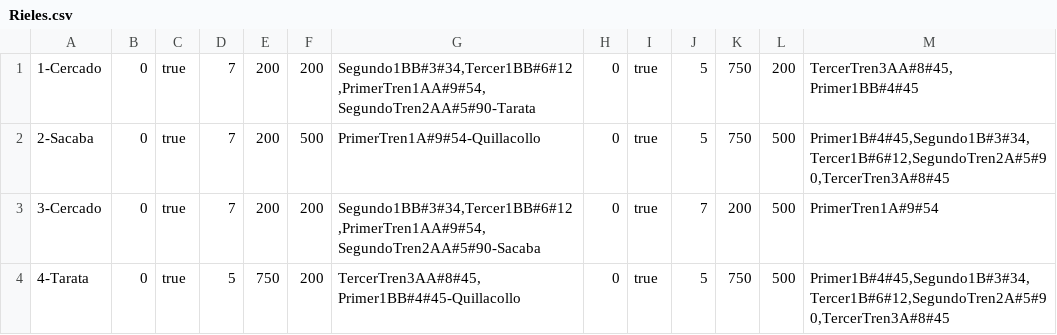
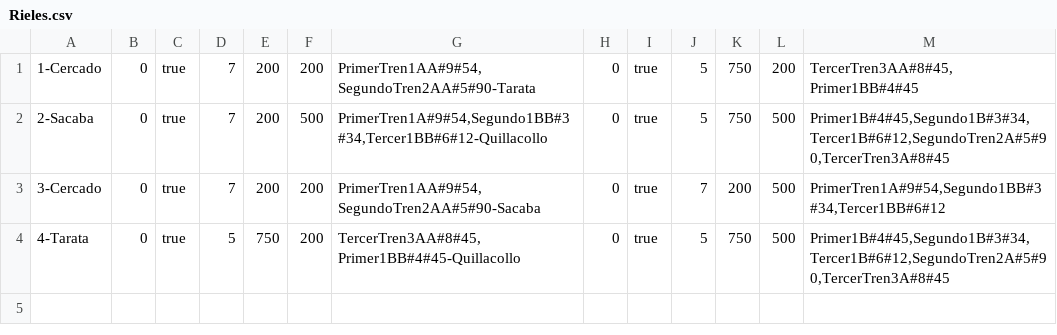
Before and after one commit to BMOO69/MTTPTRENESSP, a CSV file: Rieles.csv, drawn as a sheet.

```diff
--- a/Rieles.csv
+++ b/Rieles.csv
@@ -1,4 +1,4 @@
-1-Cercado|0|true|7|200|200|Segundo1BB#3#34,Tercer1BB#6#12,PrimerTren1AA#9#54,SegundoTren2AA#5#90-Tarata|0|true|5|750|200|TercerTren3AA#8#45,Primer1BB#4#45
-2-Sacaba|0|true|7|200|500|PrimerTren1A#9#54-Quillacollo|0|true|5|750|500|Primer1B#4#45,Segundo1B#3#34,Tercer1B#6#12,SegundoTren2A#5#90,TercerTren3A#8#45
-3-Cercado|0|true|7|200|200|Segundo1BB#3#34,Tercer1BB#6#12,PrimerTren1AA#9#54,SegundoTren2AA#5#90-Sacaba|0|true|7|200|500|PrimerTren1A#9#54
+1-Cercado|0|true|7|200|200|PrimerTren1AA#9#54,SegundoTren2AA#5#90-Tarata|0|true|5|750|200|TercerTren3AA#8#45,Primer1BB#4#45
+2-Sacaba|0|true|7|200|500|PrimerTren1A#9#54,Segundo1BB#3#34,Tercer1BB#6#12-Quillacollo|0|true|5|750|500|Primer1B#4#45,Segundo1B#3#34,Tercer1B#6#12,SegundoTren2A#5#90,TercerTren3A#8#45
+3-Cercado|0|true|7|200|200|PrimerTren1AA#9#54,SegundoTren2AA#5#90-Sacaba|0|true|7|200|500|PrimerTren1A#9#54,Segundo1BB#3#34,Tercer1BB#6#12
 4-Tarata|0|true|5|750|200|TercerTren3AA#8#45,Primer1BB#4#45-Quillacollo|0|true|5|750|500|Primer1B#4#45,Segundo1B#3#34,Tercer1B#6#12,SegundoTren2A#5#90,TercerTren3A#8#45
```
Also changed, not shown: 7 other files.
